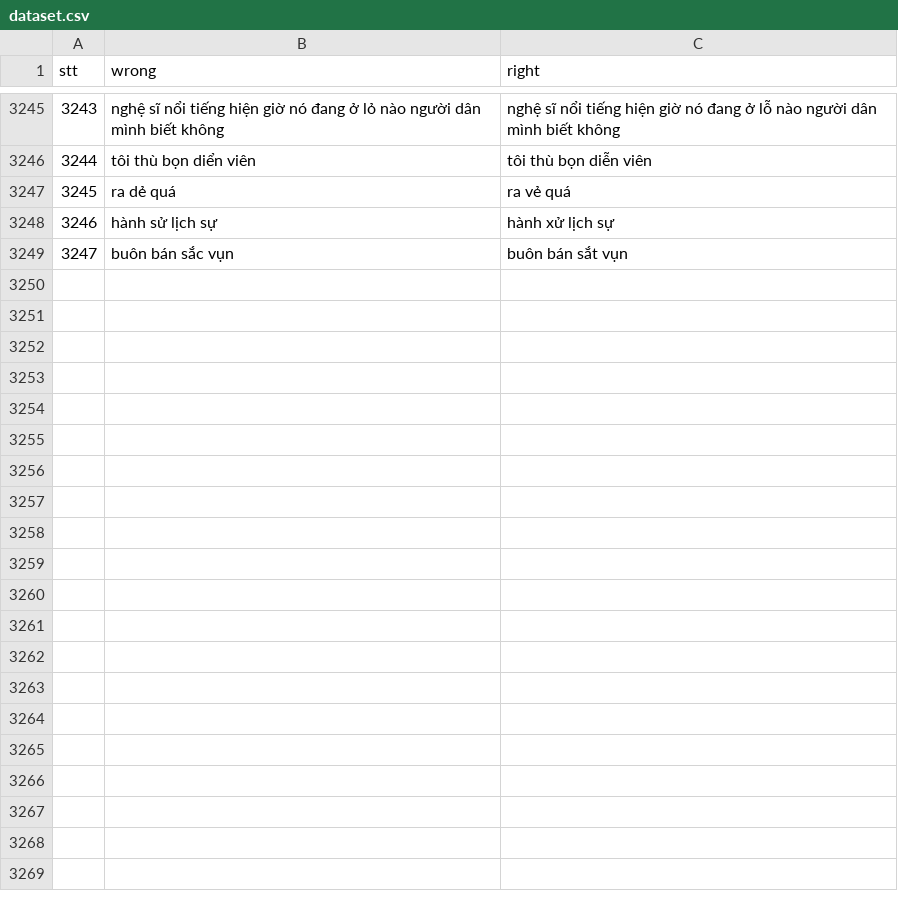
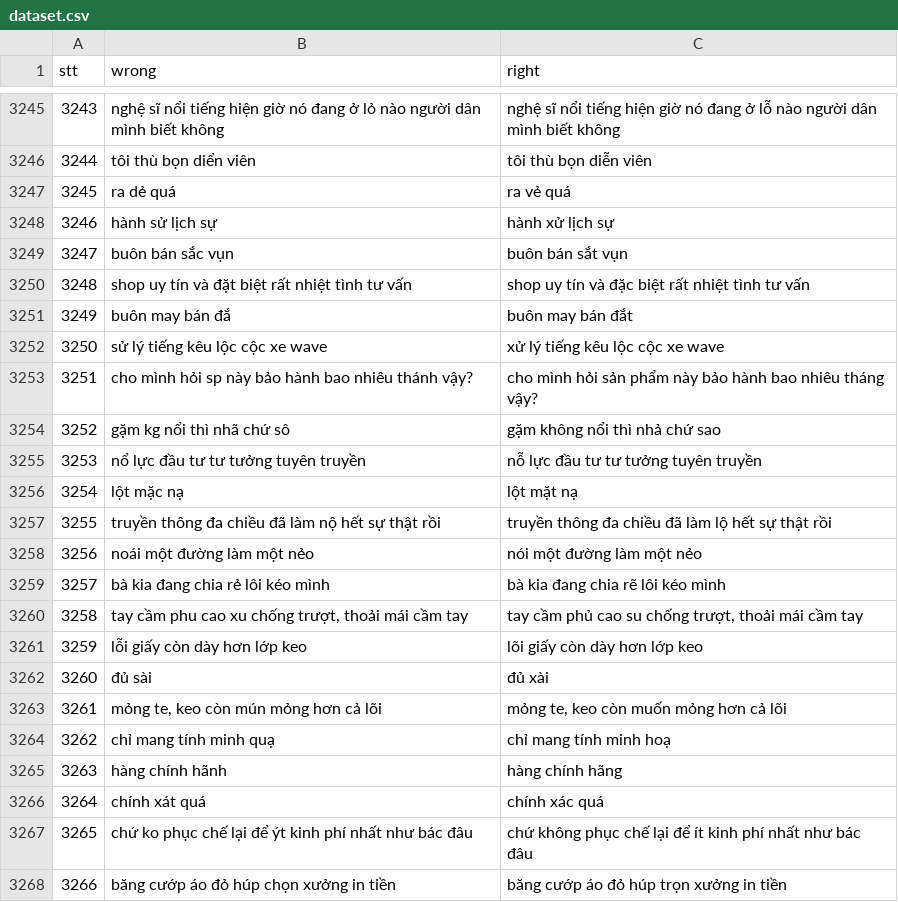
Before and after one commit to WhySchools/VMDS-vietnamese-misspell-dataset-from-Social-media, a CSV file: Dataset/dataset.csv, drawn as a sheet; only a part is shown, gaps mark what is left out; the diff covers the shown part only; the diff names each change by its address in the sheet, - before the commit and + after, or states it on an @@ line.

Commit message:
Update 3305 cases

```diff
--- a/Dataset/dataset.csv
+++ b/Dataset/dataset.csv
+row 3250: 3248 | shop uy tín và đặt biệt rất nhiệt tình tư vấn | shop uy tín và đặc biệt rất nhiệt tình tư vấn
+row 3251: 3249 | buôn may bán đắ | buôn may bán đắt
+row 3252: 3250 | sử lý tiếng kêu lộc cộc xe wave | xử lý tiếng kêu lộc cộc xe wave
+row 3253: 3251 | cho mình hỏi sp này bảo hành bao nhiêu thánh vậy? | cho mình hỏi sản phẩm này bảo hành bao nhiêu tháng vậy?
+row 3254: 3252 | gặm kg nổi thì nhã chứ sô | gặm không nổi thì nhả chứ sao
+row 3255: 3253 | nổ lực đầu tư tư tưởng tuyên truyền | nỗ lực đầu tư tư tưởng tuyên truyền
+row 3256: 3254 | lột mặc nạ | lột mặt nạ
+row 3257: 3255 | truyền thông đa chiều đã làm nộ hết sự thật rồi | truyền thông đa chiều đã làm lộ hết sự thật rồi
+row 3258: 3256 | noái một đường làm một nẻo | nói một đường làm một nẻo
+row 3259: 3257 | bà kia đang chia rẻ lôi kéo mình | bà kia đang chia rẽ lôi kéo mình
+row 3260: 3258 | tay cầm phu cao xu chống trượt, thoải mái cầm tay | tay cầm phủ cao su chống trượt, thoải mái cầm tay
+row 3261: 3259 | lỗi giấy còn dày hơn lớp keo | lõi giấy còn dày hơn lớp keo
+row 3262: 3260 | đủ sài | đủ xài
+row 3263: 3261 | mỏng te, keo còn mún mỏng hơn cả lõi | mỏng te, keo còn muốn mỏng hơn cả lõi
+row 3264: 3262 | chỉ mang tính minh quạ | chỉ mang tính minh hoạ
+row 3265: 3263 | hàng chính hãnh | hàng chính hãng
+row 3266: 3264 | chính xát quá | chính xác quá
+row 3267: 3265 | chứ ko phục chế lại để ýt kinh phí nhất như bác đâu | chứ không phục chế lại để ít kinh phí nhất như bác đâu
+row 3268: 3266 | băng cướp áo đỏ húp chọn xưởng in tiền | băng cướp áo đỏ húp trọn xưởng in tiền
```
Also changed, not shown: 38 added rows elsewhere in this file.
